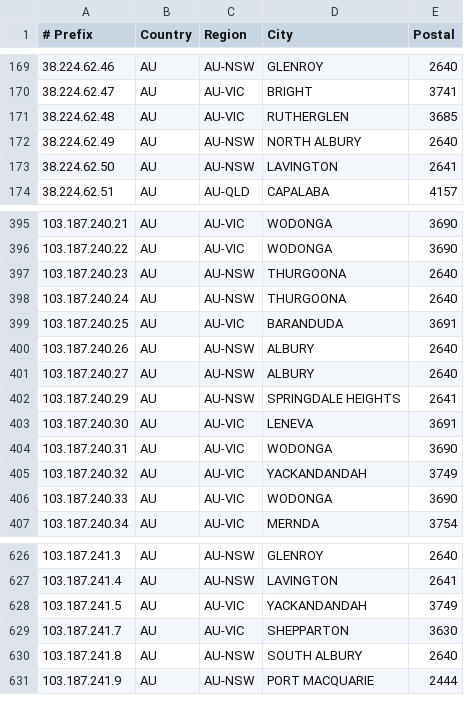
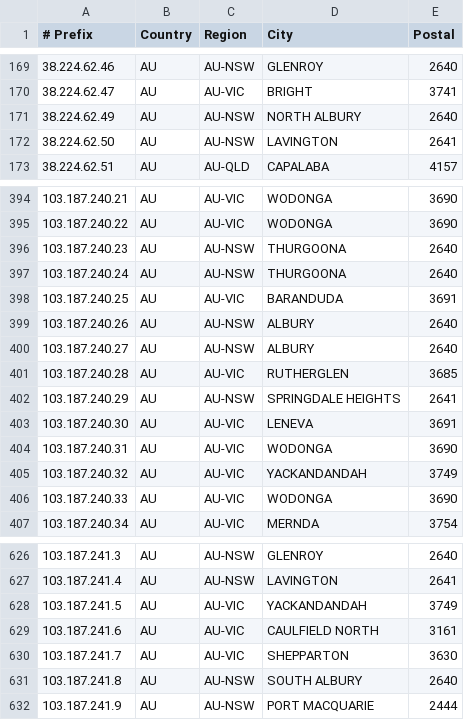
Before and after one commit to LightningIP/geofeed, a CSV file: geofeed.csv, drawn as a sheet; only a part is shown, gaps mark what is left out; removed rows and columns are numbered as before the commit, all else as after; the diff names each change by its address in the sheet, - before the commit and + after, or states it on an @@ line.

Commit message:
IP Address Updates

```diff
--- a/geofeed.csv
+++ b/geofeed.csv
-row 171: 38.224.62.48 | AU | AU-VIC | RUTHERGLEN | 3685
+row 401: 103.187.240.28 | AU | AU-VIC | RUTHERGLEN | 3685
+row 629: 103.187.241.6 | AU | AU-VIC | CAULFIELD NORTH | 3161
```
